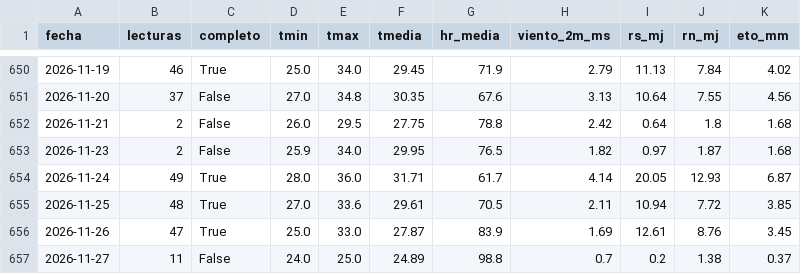
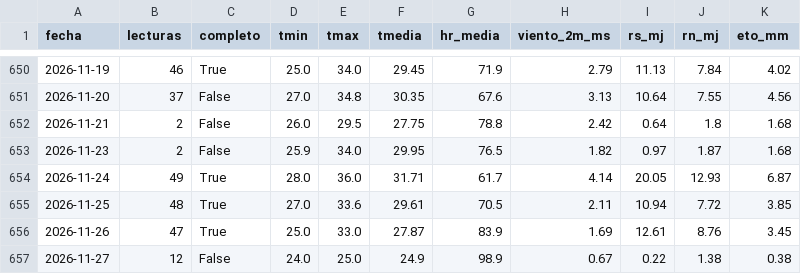
Before and after one commit to henryayalachully12-alt/cecasp, a CSV file: data/diario.csv, drawn as a sheet; only a part is shown, gaps mark what is left out.

Commit message:
Nuevas lecturas

```diff
--- a/data/diario.csv
+++ b/data/diario.csv
@@ -656,2 +656,2 @@ fecha,lecturas,completo,tmin,tmax,tmedia,hr_media,viento_2m_ms,rs_mj,rn_mj,eto_m
 2026-11-26,47,True,25.0,33.0,27.87,83.9,1.69,12.61,8.76,3.45
-2026-11-27,11,False,24.0,25.0,24.89,98.8,0.7,0.2,1.38,0.37
+2026-11-27,12,False,24.0,25.0,24.9,98.9,0.67,0.22,1.38,0.38
```
Also changed, not shown: data/etc_diaria.csv, 2 other files.
